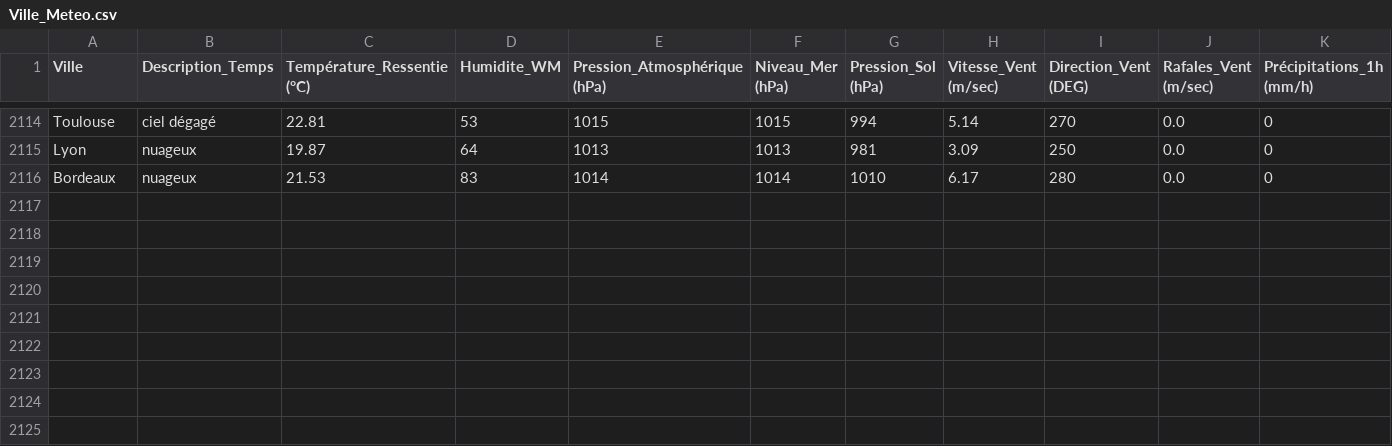
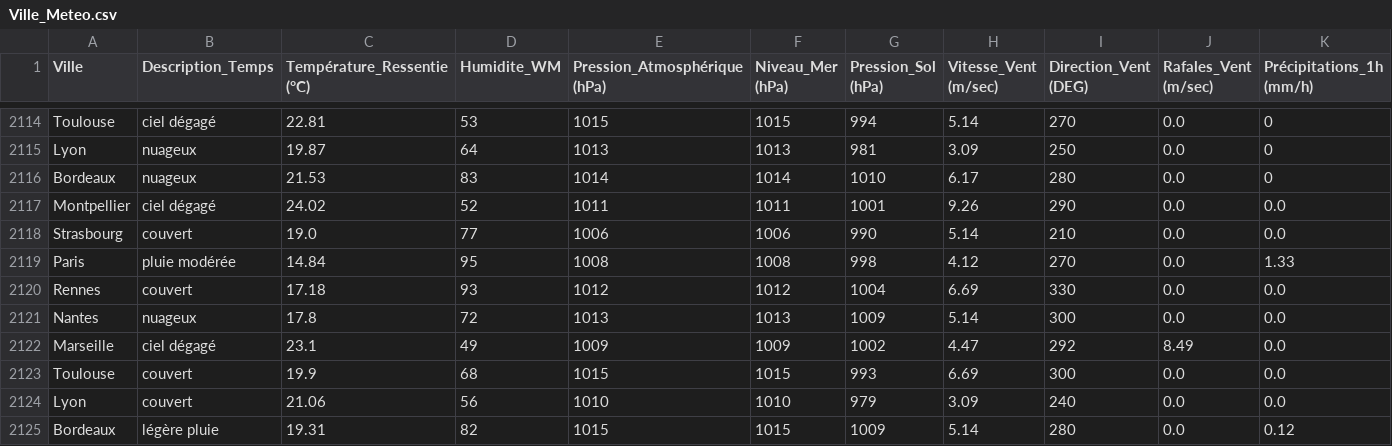
Before and after one commit to CamilleLV/Projet_MSPR_3, a CSV file: Ville_Meteo.csv, drawn as a sheet; only a part is shown, gaps mark what is left out; rows hold the shown columns only; the diff names each change by its address in the sheet, - before the commit and + after, or states it on an @@ line.

```diff
--- a/Ville_Meteo.csv
+++ b/Ville_Meteo.csv
+row 2117: Montpellier | ciel dégagé | 24.02 | 52 | 1011 | 1011 | 1001 | 9.26 | 290 | 0.0 | 0.0
+row 2118: Strasbourg | couvert | 19.0 | 77 | 1006 | 1006 | 990 | 5.14 | 210 | 0.0 | 0.0
+row 2119: Paris | pluie modérée | 14.84 | 95 | 1008 | 1008 | 998 | 4.12 | 270 | 0.0 | 1.33
+row 2120: Rennes | couvert | 17.18 | 93 | 1012 | 1012 | 1004 | 6.69 | 330 | 0.0 | 0.0
+row 2121: Nantes | nuageux | 17.8 | 72 | 1013 | 1013 | 1009 | 5.14 | 300 | 0.0 | 0.0
+row 2122: Marseille | ciel dégagé | 23.1 | 49 | 1009 | 1009 | 1002 | 4.47 | 292 | 8.49 | 0.0
+row 2123: Toulouse | couvert | 19.9 | 68 | 1015 | 1015 | 993 | 6.69 | 300 | 0.0 | 0.0
+row 2124: Lyon | couvert | 21.06 | 56 | 1010 | 1010 | 979 | 3.09 | 240 | 0.0 | 0.0
+row 2125: Bordeaux | légère pluie | 19.31 | 82 | 1015 | 1015 | 1009 | 5.14 | 280 | 0.0 | 0.12
```
Also changed, not shown: Qualite_Air.csv, Ville_Stat_Meteo_DEMO.csv, 1 other file.
